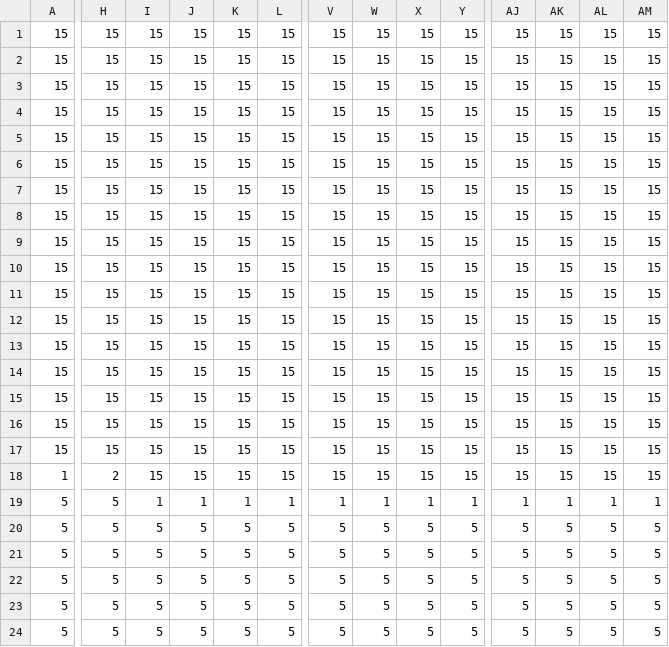
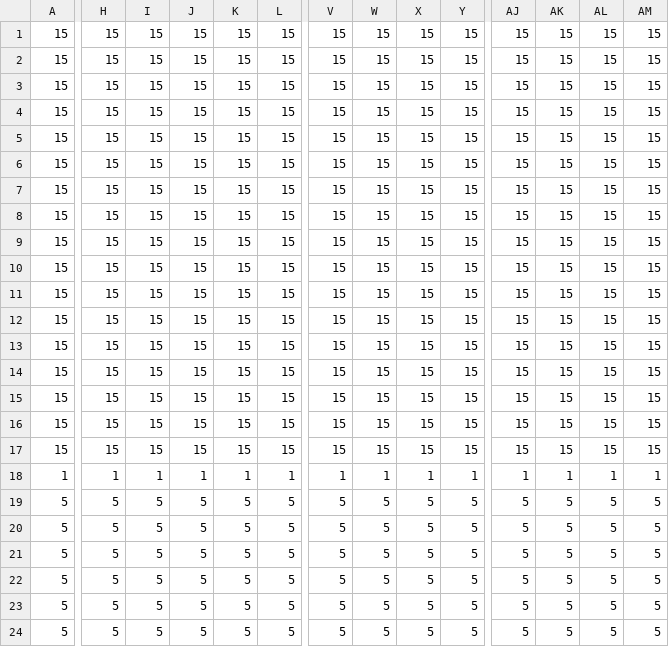
Before and after one commit to Computer-Programming-I-UIS/game-remind, a CSV file: Remind/data/Libro1.csv, drawn as a sheet; only a part is shown, gaps mark what is left out; the diff covers the shown part only; the diff names each change by its address in the sheet, - before the commit and + after, or states it on an @@ line.

```diff
--- a/Remind/data/Libro1.csv
+++ b/Remind/data/Libro1.csv
-H18: 2
+H18: 1
-I18: 15
+I18: 1
-J18: 15
+J18: 1
-K18: 15
+K18: 1
-L18: 15
+L18: 1
-V18: 15
+V18: 1
-W18: 15
+W18: 1
-X18: 15
+X18: 1
-Y18: 15
+Y18: 1
-AJ18: 15
+AJ18: 1
-AK18: 15
+AK18: 1
-AL18: 15
+AL18: 1
-AM18: 15
+AM18: 1
-I19: 1
+I19: 5
-J19: 1
+J19: 5
-K19: 1
+K19: 5
-L19: 1
+L19: 5
-V19: 1
+V19: 5
-W19: 1
+W19: 5
-X19: 1
+X19: 5
-Y19: 1
+Y19: 5
-AJ19: 1
+AJ19: 5
-AK19: 1
+AK19: 5
-AL19: 1
+AL19: 5
-AM19: 1
+AM19: 5
```
Also changed, not shown: 5 edited cells elsewhere in this file, 1 other file.
